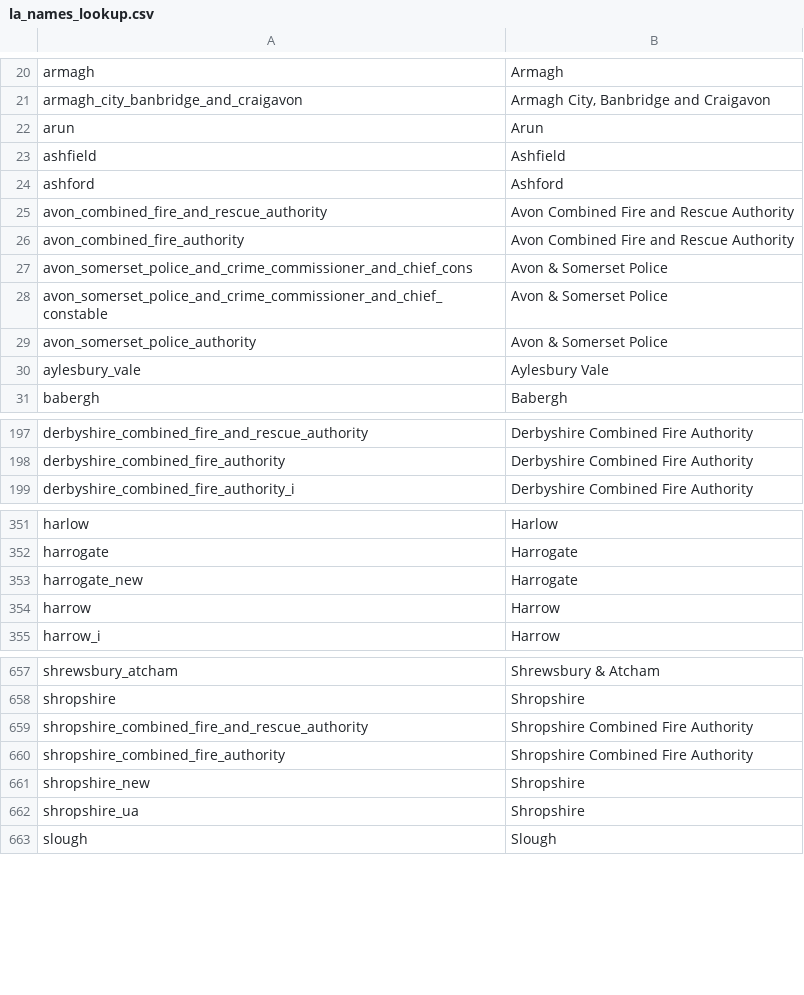
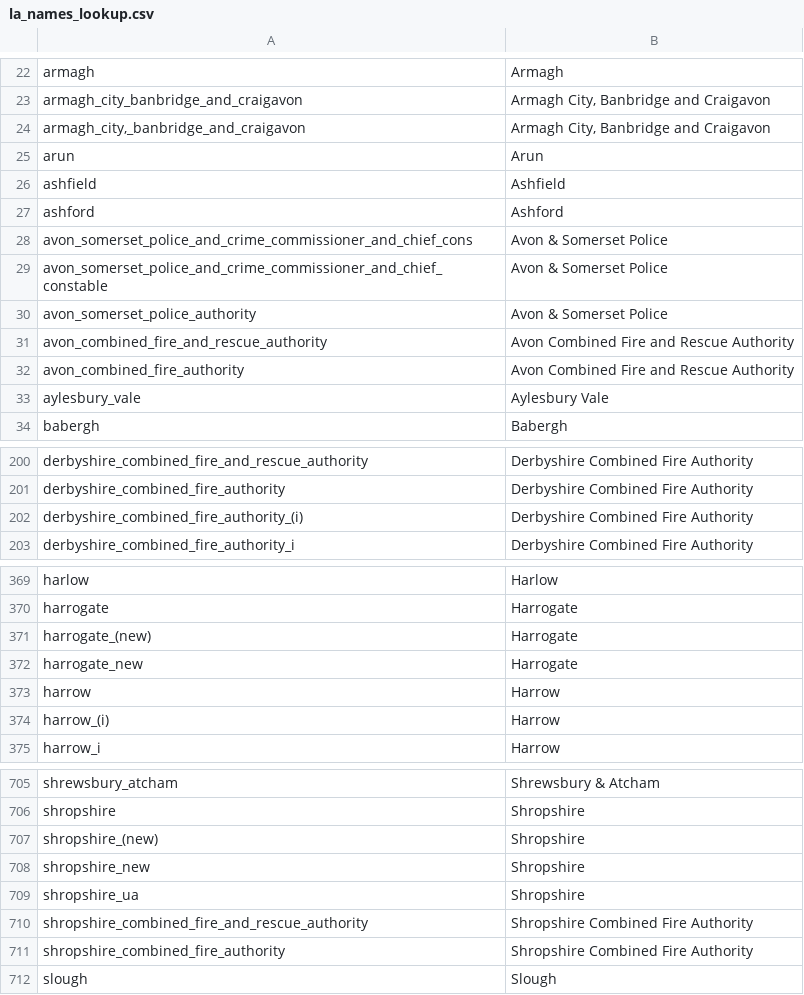
Before and after one commit to OW-HGR/Debt-and-investment-quarterly, a CSV file: Libraries/la_names_lookup.csv, drawn as a sheet; only a part is shown, gaps mark what is left out; the diff covers the shown part only.

```diff
--- a/Libraries/la_names_lookup.csv
+++ b/Libraries/la_names_lookup.csv
@@ -21,2 +23,3 @@ armagh,Armagh
 armagh_city_banbridge_and_craigavon,"Armagh City, Banbridge and Craigavon"
+"armagh_city,_banbridge_and_craigavon","Armagh City, Banbridge and Craigavon"
 arun,Arun
@@ -24,4 +27,2 @@ ashfield,Ashfield
 ashford,Ashford
-avon_combined_fire_and_rescue_authority,Avon Combined Fire and Rescue Authority
-avon_combined_fire_authority,Avon Combined Fire and Rescue Authority
 avon_somerset_police_and_crime_commissioner_and_chief_cons,Avon & Somerset Police
@@ -29,2 +30,4 @@ avon_somerset_police_and_crime_commissioner_and_chief_constable,Avon & Somerset
 avon_somerset_police_authority,Avon & Somerset Police
+avon_combined_fire_and_rescue_authority,Avon Combined Fire and Rescue Authority
+avon_combined_fire_authority,Avon Combined Fire and Rescue Authority
 aylesbury_vale,Aylesbury Vale
@@ -198,2 +201,3 @@ derbyshire_combined_fire_and_rescue_authority,Derbyshire Combined Fire Authority
 derbyshire_combined_fire_authority,Derbyshire Combined Fire Authority
+derbyshire_combined_fire_authority_(i),Derbyshire Combined Fire Authority
 derbyshire_combined_fire_authority_i,Derbyshire Combined Fire Authority
@@ -352,4 +370,6 @@ harlow,Harlow
 harrogate,Harrogate
+harrogate_(new),Harrogate
 harrogate_new,Harrogate
 harrow,Harrow
+harrow_(i),Harrow
 harrow_i,Harrow
@@ -658,6 +706,7 @@ shrewsbury_atcham,Shrewsbury & Atcham
 shropshire,Shropshire
+shropshire_(new),Shropshire
+shropshire_new,Shropshire
+shropshire_ua,Shropshire
 shropshire_combined_fire_and_rescue_authority,Shropshire Combined Fire Authority
 shropshire_combined_fire_authority,Shropshire Combined Fire Authority
-shropshire_new,Shropshire
-shropshire_ua,Shropshire
 slough,Slough
```
Also changed, not shown: 47 added rows, 1 removed row, 41 moved rows and 1 edited cell elsewhere in this file, 6 other files.
